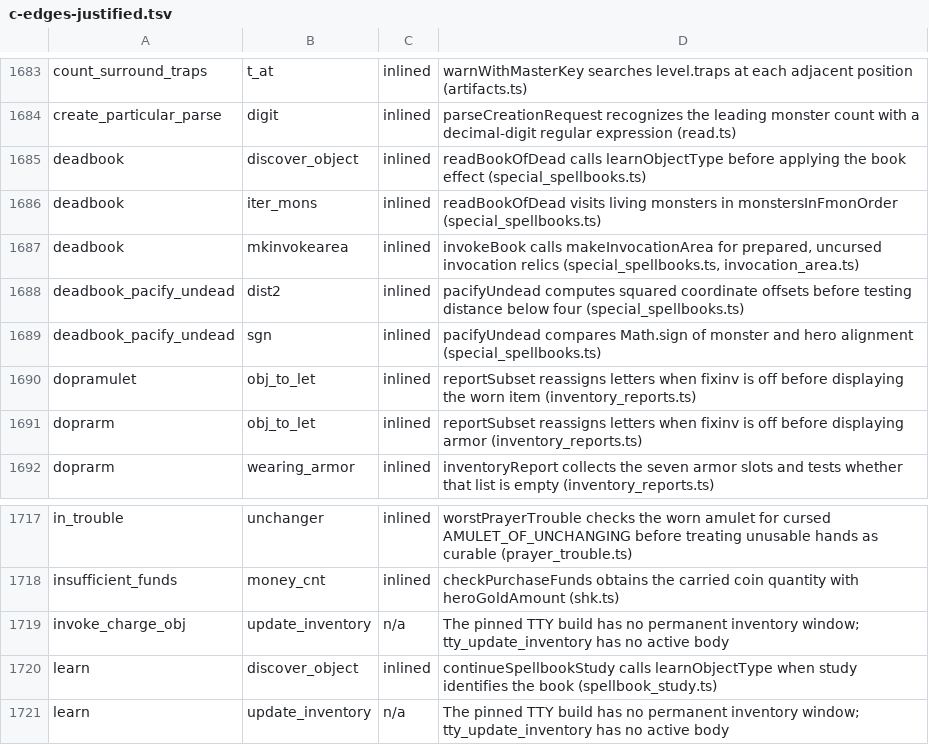
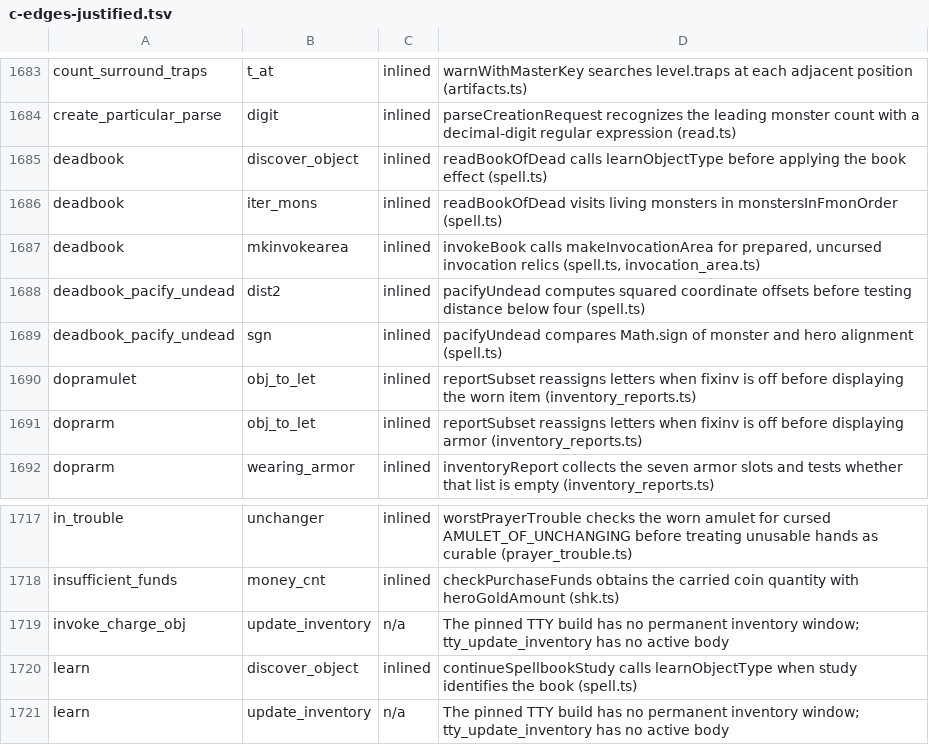
Before and after one commit to daoa0601/teleport-contest, a TSV file: docs/ledger/c-edges-justified.tsv, drawn as a sheet; only a part is shown, gaps mark what is left out.

```diff
--- a/docs/ledger/c-edges-justified.tsv
+++ b/docs/ledger/c-edges-justified.tsv
@@ -1684,7 +1684,7 @@ count_surround_traps	t_at	inlined	warnWithMasterKey searches level.traps at each
 create_particular_parse	digit	inlined	parseCreationRequest recognizes the leading monster count with a decimal-digit regular expression (read.ts)
-deadbook	discover_object	inlined	readBookOfDead calls learnObjectType before applying the book effect (special_spellbooks.ts)
-deadbook	iter_mons	inlined	readBookOfDead visits living monsters in monstersInFmonOrder (special_spellbooks.ts)
-deadbook	mkinvokearea	inlined	invokeBook calls makeInvocationArea for prepared, uncursed invocation relics (special_spellbooks.ts, invocation_area.ts)
-deadbook_pacify_undead	dist2	inlined	pacifyUndead computes squared coordinate offsets before testing distance below four (special_spellbooks.ts)
-deadbook_pacify_undead	sgn	inlined	pacifyUndead compares Math.sign of monster and hero alignment (special_spellbooks.ts)
+deadbook	discover_object	inlined	readBookOfDead calls learnObjectType before applying the book effect (spell.ts)
+deadbook	iter_mons	inlined	readBookOfDead visits living monsters in monstersInFmonOrder (spell.ts)
+deadbook	mkinvokearea	inlined	invokeBook calls makeInvocationArea for prepared, uncursed invocation relics (spell.ts, invocation_area.ts)
+deadbook_pacify_undead	dist2	inlined	pacifyUndead computes squared coordinate offsets before testing distance below four (spell.ts)
+deadbook_pacify_undead	sgn	inlined	pacifyUndead compares Math.sign of monster and hero alignment (spell.ts)
 dopramulet	obj_to_let	inlined	reportSubset reassigns letters when fixinv is off before displaying the worn item (inventory_reports.ts)
@@ -1719,3 +1719,3 @@ insufficient_funds	money_cnt	inlined	checkPurchaseFunds obtains the carried coin
 invoke_charge_obj	update_inventory	n/a	The pinned TTY build has no permanent inventory window; tty_update_inventory has no active body
-learn	discover_object	inlined	continueSpellbookStudy calls learnObjectType when study identifies the book (spellbook_study.ts)
+learn	discover_object	inlined	continueSpellbookStudy calls learnObjectType when study identifies the book (spell.ts)
 learn	update_inventory	n/a	The pinned TTY build has no permanent inventory window; tty_update_inventory has no active body
```
Also changed, not shown: docs/ledger/module-owners.tsv, docs/ledger/rng-callsites.tsv, 27 other files.
